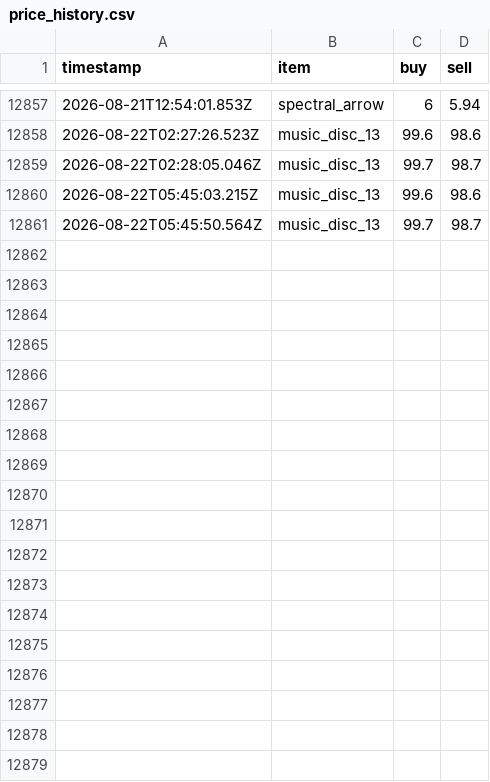
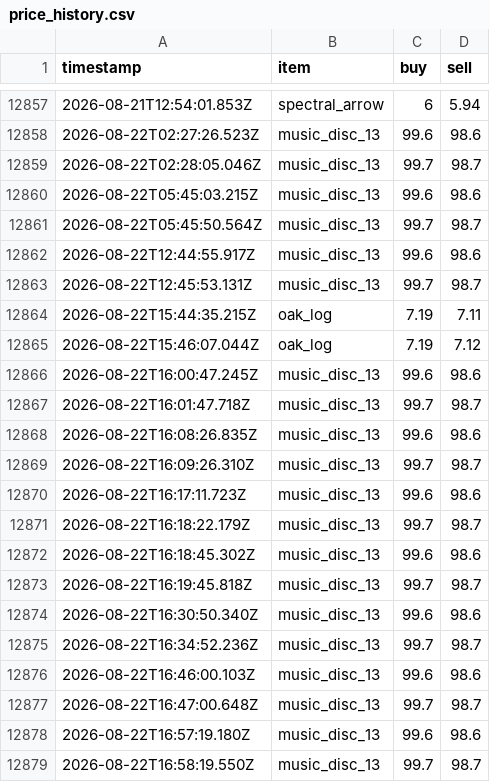
Before and after one commit to RyanYu0118/MCWWS, a CSV file: plugins/Skript/scripts/web/data/price_history.csv, drawn as a sheet; only a part is shown, gaps mark what is left out; the diff names each change by its address in the sheet, - before the commit and + after, or states it on an @@ line.

```diff
--- a/plugins/Skript/scripts/web/data/price_history.csv
+++ b/plugins/Skript/scripts/web/data/price_history.csv
+row 12862: 2026-08-22T12:44:55.917Z | music_disc_13 | 99.6 | 98.6
+row 12863: 2026-08-22T12:45:53.131Z | music_disc_13 | 99.7 | 98.7
+row 12864: 2026-08-22T15:44:35.215Z | oak_log | 7.19 | 7.11
+row 12865: 2026-08-22T15:46:07.044Z | oak_log | 7.19 | 7.12
+row 12866: 2026-08-22T16:00:47.245Z | music_disc_13 | 99.6 | 98.6
+row 12867: 2026-08-22T16:01:47.718Z | music_disc_13 | 99.7 | 98.7
+row 12868: 2026-08-22T16:08:26.835Z | music_disc_13 | 99.6 | 98.6
+row 12869: 2026-08-22T16:09:26.310Z | music_disc_13 | 99.7 | 98.7
+row 12870: 2026-08-22T16:17:11.723Z | music_disc_13 | 99.6 | 98.6
+row 12871: 2026-08-22T16:18:22.179Z | music_disc_13 | 99.7 | 98.7
+row 12872: 2026-08-22T16:18:45.302Z | music_disc_13 | 99.6 | 98.6
+row 12873: 2026-08-22T16:19:45.818Z | music_disc_13 | 99.7 | 98.7
+row 12874: 2026-08-22T16:30:50.340Z | music_disc_13 | 99.6 | 98.6
+row 12875: 2026-08-22T16:34:52.236Z | music_disc_13 | 99.7 | 98.7
+row 12876: 2026-08-22T16:46:00.103Z | music_disc_13 | 99.6 | 98.6
+row 12877: 2026-08-22T16:47:00.648Z | music_disc_13 | 99.7 | 98.7
+row 12878: 2026-08-22T16:57:19.180Z | music_disc_13 | 99.6 | 98.6
+row 12879: 2026-08-22T16:58:19.550Z | music_disc_13 | 99.7 | 98.7
```
Also changed, not shown: plugins/Skript/variables.csv, 32 other files.
